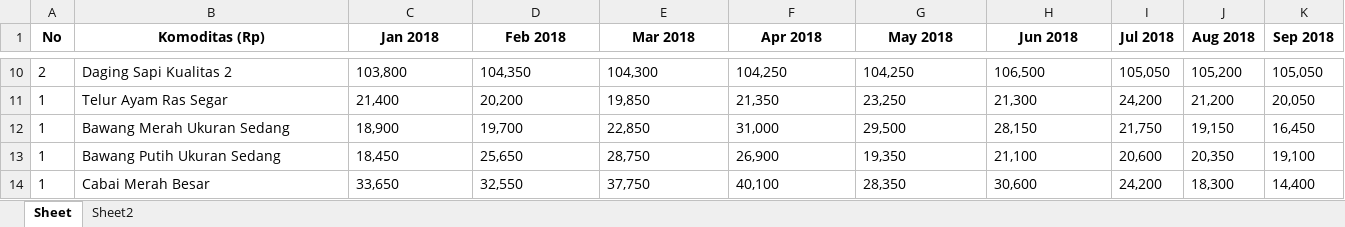
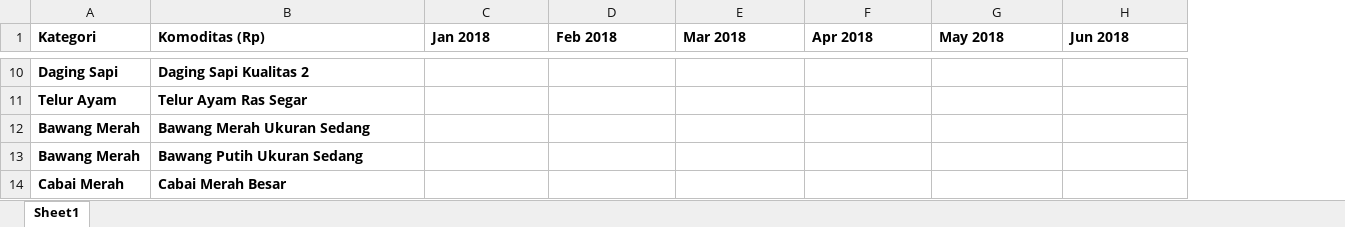
Before and after one commit to ayuariesta/prediksi-barang, an Excel workbook: public/docs/sample.xlsx, sheet Sheet1, drawn as a sheet; only a part is shown, gaps mark what is left out; values as stored, in another font and other column widths than the file's, no borders; removed rows and columns are numbered as before the commit, all else as after; the diff covers the shown part only; the diff names each change by its address in the sheet, - before the commit and + after, or states it on an @@ line.

```diff
--- a/public/docs/sample.xlsx (sheet Sheet1)
+++ b/public/docs/sample.xlsx (sheet Sheet1)
-sheet tab: Sheet
+sheet tab: Sheet1
-sheet tab: Sheet2
-column A (No), rows 10-14: 2 | 1 | 1 | 1 | 1
+column A (Kategori), rows 10-14: Daging Sapi | Telur Ayam | Bawang Merah | Bawang Merah | Cabai Merah
-column I (Jul 2018), rows 10-14: 105,050 | 24,200 | 21,750 | 20,600 | 24,200
-column J (Aug 2018), rows 10-14: 105,200 | 21,200 | 19,150 | 20,350 | 18,300
-column K (Sep 2018), rows 10-14: 105,050 | 20,050 | 16,450 | 19,100 | 14,400
-B1:H1 alignment: center
+B1:H1 alignment: left
-B10:B14 bold: off
+B10:B14 bold: on
-C10 (Jan 2018): 103,800
+C10 (Jan 2018): (empty)
-D10 (Feb 2018): 104,350
+D10 (Feb 2018): (empty)
-E10 (Mar 2018): 104,300
+E10 (Mar 2018): (empty)
-F10 (Apr 2018): 104,250
+F10 (Apr 2018): (empty)
-G10 (May 2018): 104,250
+G10 (May 2018): (empty)
-H10 (Jun 2018): 106,500
+H10 (Jun 2018): (empty)
-C11 (Jan 2018): 21,400
+C11 (Jan 2018): (empty)
-D11 (Feb 2018): 20,200
+D11 (Feb 2018): (empty)
-E11 (Mar 2018): 19,850
+E11 (Mar 2018): (empty)
-F11 (Apr 2018): 21,350
+F11 (Apr 2018): (empty)
-G11 (May 2018): 23,250
+G11 (May 2018): (empty)
-H11 (Jun 2018): 21,300
+H11 (Jun 2018): (empty)
-C12 (Jan 2018): 18,900
+C12 (Jan 2018): (empty)
-D12 (Feb 2018): 19,700
+D12 (Feb 2018): (empty)
-E12 (Mar 2018): 22,850
+E12 (Mar 2018): (empty)
-F12 (Apr 2018): 31,000
+F12 (Apr 2018): (empty)
-G12 (May 2018): 29,500
+G12 (May 2018): (empty)
-H12 (Jun 2018): 28,150
+H12 (Jun 2018): (empty)
-C13 (Jan 2018): 18,450
+C13 (Jan 2018): (empty)
-D13 (Feb 2018): 25,650
+D13 (Feb 2018): (empty)
-E13 (Mar 2018): 28,750
+E13 (Mar 2018): (empty)
-F13 (Apr 2018): 26,900
+F13 (Apr 2018): (empty)
-G13 (May 2018): 19,350
+G13 (May 2018): (empty)
-H13 (Jun 2018): 21,100
+H13 (Jun 2018): (empty)
-C14 (Jan 2018): 33,650
+C14 (Jan 2018): (empty)
-D14 (Feb 2018): 32,550
+D14 (Feb 2018): (empty)
-E14 (Mar 2018): 37,750
+E14 (Mar 2018): (empty)
-F14 (Apr 2018): 40,100
+F14 (Apr 2018): (empty)
-G14 (May 2018): 28,350
+G14 (May 2018): (empty)
-H14 (Jun 2018): 30,600
+H14 (Jun 2018): (empty)
```
Also changed, not shown: 51 removed columns, 96 edited cells and cell formats elsewhere in this sheet, 6 other files.
